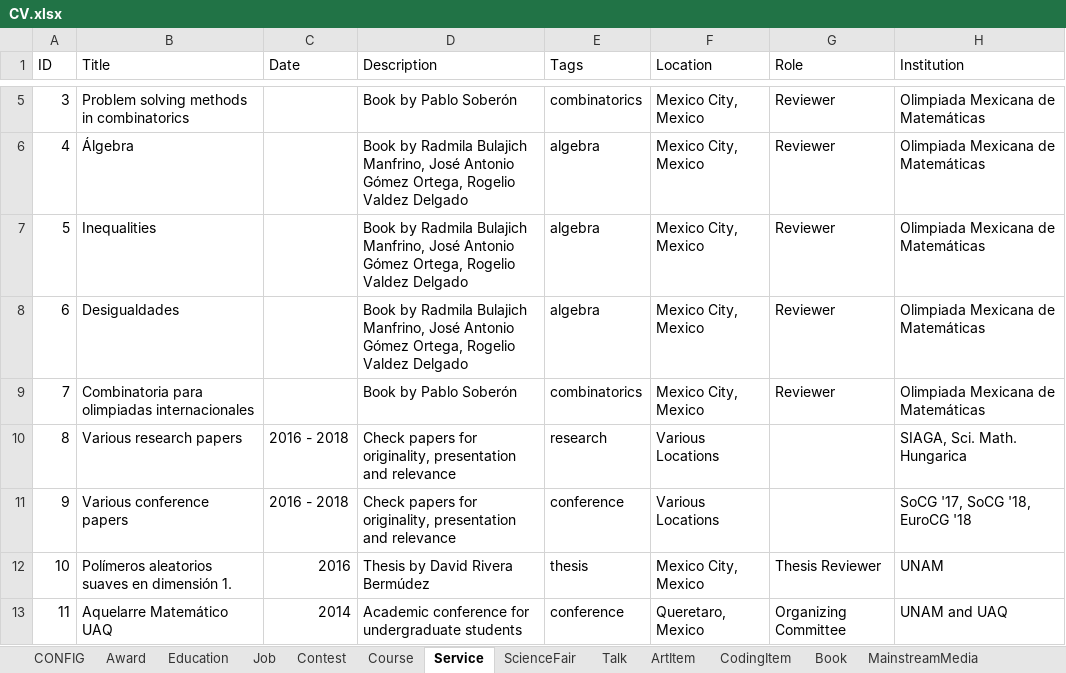
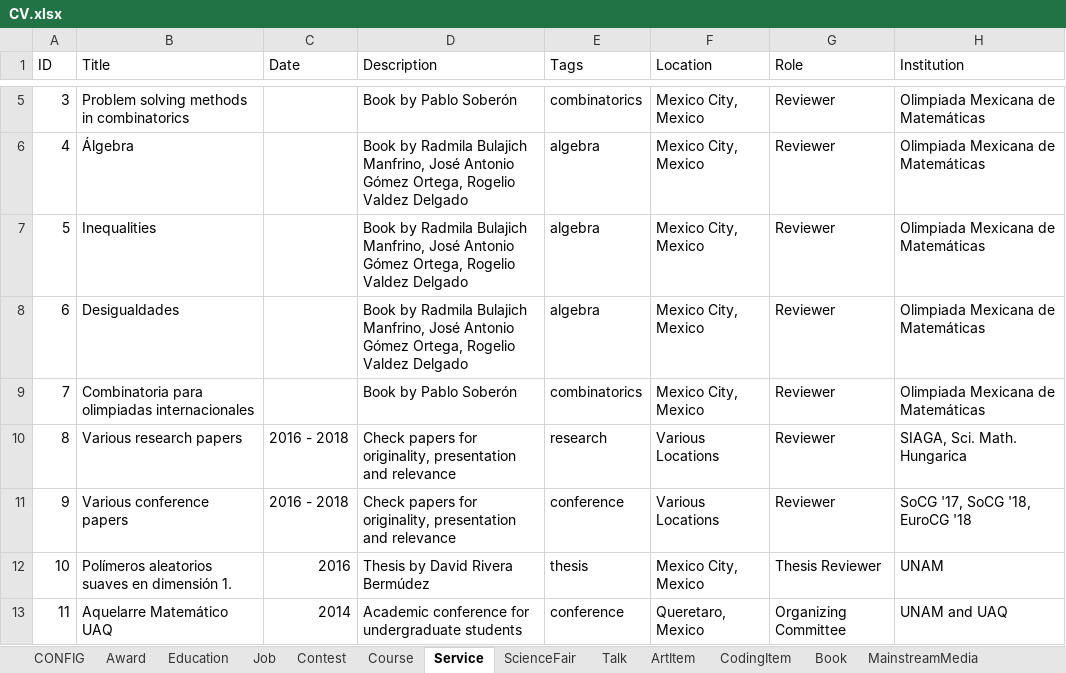
Before and after one commit to leomtz/personalpage, an Excel workbook: data/CV.xlsx, sheet Service, drawn as a sheet; only a part is shown, gaps mark what is left out; values as stored, in another font and other column widths than the file's, no borders; the diff names each change by its address in the sheet, - before the commit and + after, or states it on an @@ line.

Commit message:
Service class implemented in model and templates

```diff
--- a/data/CV.xlsx (sheet Service)
+++ b/data/CV.xlsx (sheet Service)
-G10:G11 (Role): (empty)
+G10:G11 (Role): Reviewer
```
Also changed, not shown: 3 other files.
